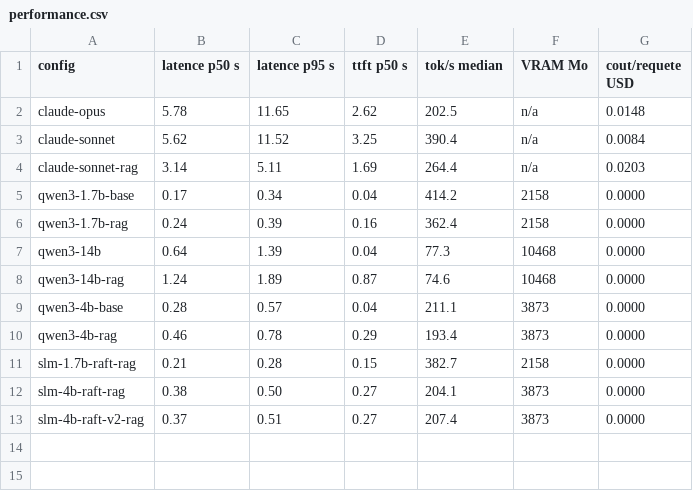
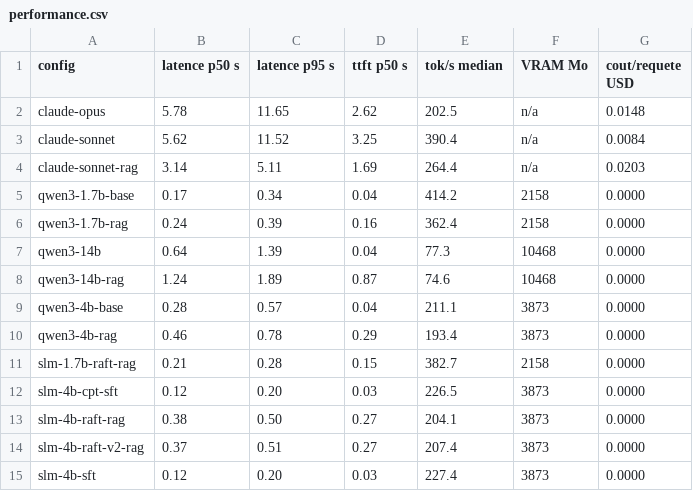
Before and after one commit to Nathan-Albalat/OverwatchSLM, a CSV file: eval/report/performance.csv, drawn as a sheet.

```diff
--- a/eval/report/performance.csv
+++ b/eval/report/performance.csv
@@ -11,3 +11,5 @@ qwen3-4b-rag;0.46;0.78;0.29;193.4;3873;0.0000
 slm-1.7b-raft-rag;0.21;0.28;0.15;382.7;2158;0.0000
+slm-4b-cpt-sft;0.12;0.20;0.03;226.5;3873;0.0000
 slm-4b-raft-rag;0.38;0.50;0.27;204.1;3873;0.0000
 slm-4b-raft-v2-rag;0.37;0.51;0.27;207.4;3873;0.0000
+slm-4b-sft;0.12;0.20;0.03;227.4;3873;0.0000
```
Also changed, not shown: eval/report/categories.csv, eval/report/global.csv, 8 other files.
